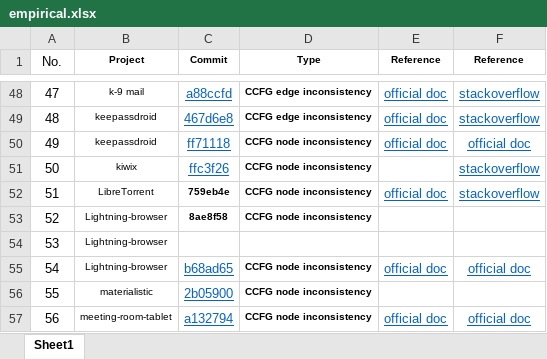
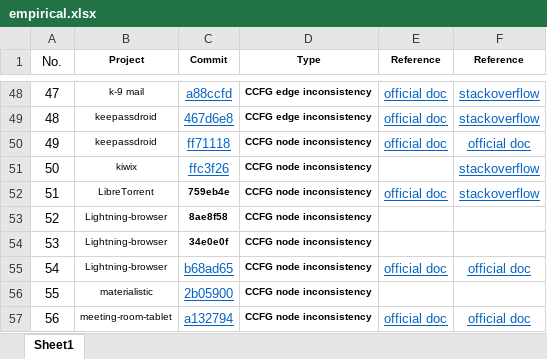
Before and after one commit to CiderAnalyzer/CiderAnalyzer.github.io, an Excel workbook: empirical.xlsx, sheet Sheet1, drawn as a sheet; only a part is shown, gaps mark what is left out; values as stored, in another font and other column widths than the file's, no borders; the diff names each change by its address in the sheet, - before the commit and + after, or states it on an @@ line.

Commit message:
Add files via upload

```diff
--- a/empirical.xlsx (sheet Sheet1)
+++ b/empirical.xlsx (sheet Sheet1)
-C54 (Commit): (empty)
+C54 (Commit): 34e0e0f
-D54 (Type): (empty)
+D54 (Type): CCFG node inconsistency
```
